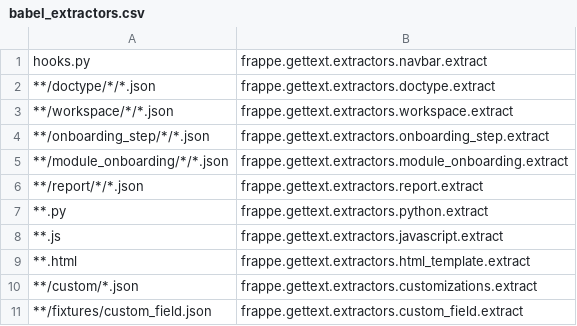
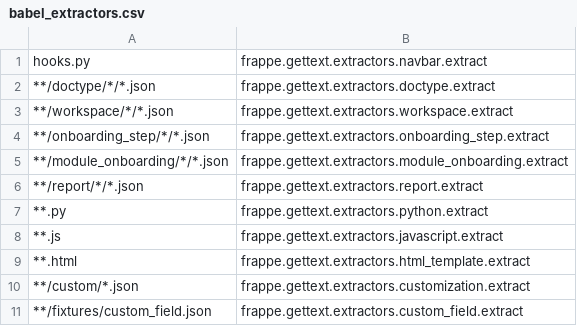
Before and after one commit to meichthys/frappe, a CSV file: babel_extractors.csv, drawn as a sheet.

Commit message:
feat: extractor for customizations
Added extraction for property setters and links

```diff
--- a/babel_extractors.csv
+++ b/babel_extractors.csv
@@ -9,3 +9,3 @@ hooks.py,frappe.gettext.extractors.navbar.extract
 **.html,frappe.gettext.extractors.html_template.extract
-**/custom/*.json,frappe.gettext.extractors.customizations.extract
+**/custom/*.json,frappe.gettext.extractors.customization.extract
 **/fixtures/custom_field.json,frappe.gettext.extractors.custom_field.extract
```
Also changed, not shown: 2 other files.
